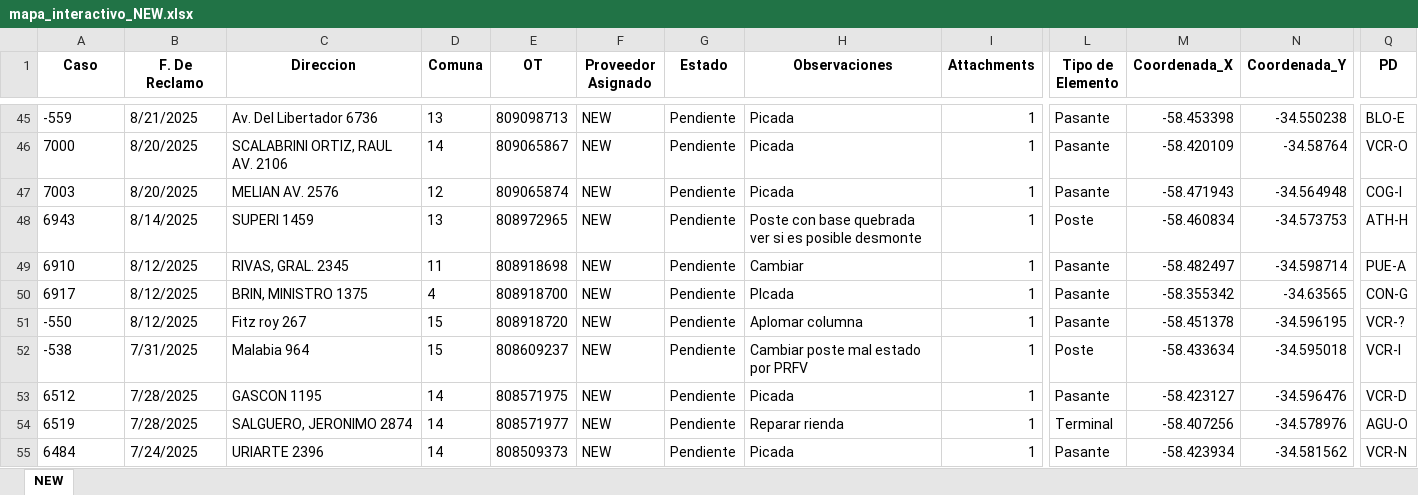
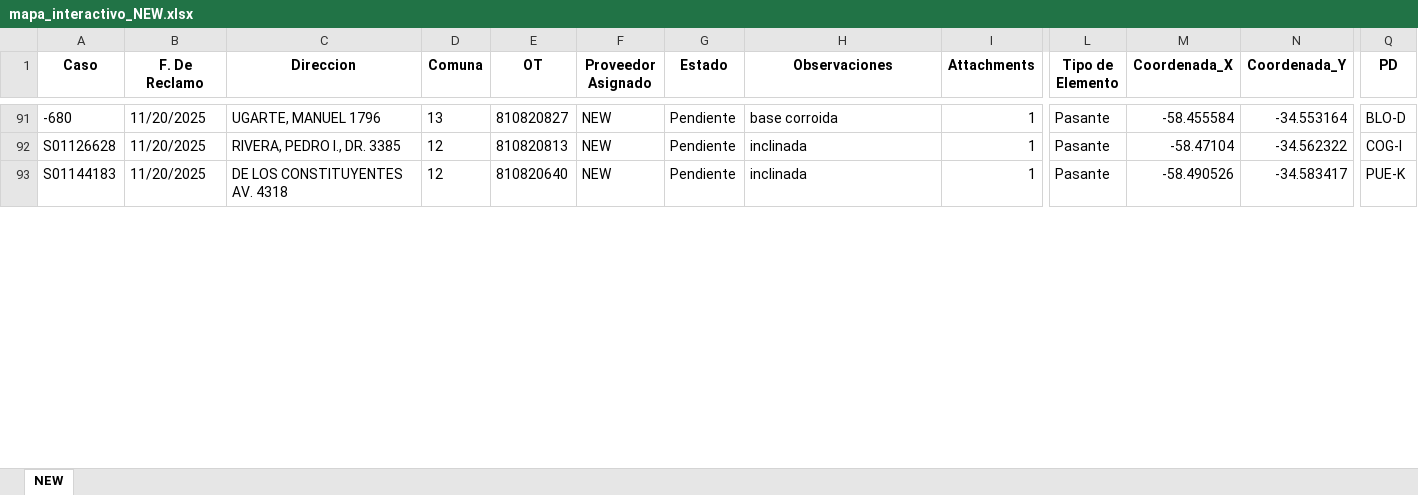
Before and after one commit to gestiondereclamosteco/new, an Excel workbook: mapa_interactivo_NEW.xlsx, sheet NEW, drawn as a sheet; only a part is shown, gaps mark what is left out; values as stored, in another font and other column widths than the file's, no borders; addresses are those after the commit; the diff covers the shown part only; the diff names each change by its address in the sheet, - before the commit and + after, or states it on an @@ line.

Commit message:
Actualizacion automatica del mapa (2025-11-21 15:59:34)

```diff
--- a/mapa_interactivo_NEW.xlsx (sheet NEW)
+++ b/mapa_interactivo_NEW.xlsx (sheet NEW)
-A91 (Caso): -559
+A91 (Caso): -680
-B91 (F. De Reclamo): 8/21/2025
+B91 (F. De Reclamo): 11/20/2025
-C91 (Direccion): Av. Del Libertador 6736
+C91 (Direccion): UGARTE, MANUEL 1796
-E91 (OT): 809098713
+E91 (OT): 810820827
-H91 (Observaciones): Picada
+H91 (Observaciones): base corroida
-M91 (Coordenada_X): -58.453398
+M91 (Coordenada_X): -58.455584
-N91 (Coordenada_Y): -34.550238
+N91 (Coordenada_Y): -34.553164
-Q91 (PD): BLO-E
+Q91 (PD): BLO-D
@@ row 46 moved to row 44: 7000 @@
-A92 (Caso): 7003
+A92 (Caso): S01126628
-B92 (F. De Reclamo): 8/20/2025
+B92 (F. De Reclamo): 11/20/2025
-C92 (Direccion): MELIAN AV. 2576
+C92 (Direccion): RIVERA, PEDRO I., DR. 3385
-E92 (OT): 809065874
+E92 (OT): 810820813
-H92 (Observaciones): Picada
+H92 (Observaciones): inclinada
-M92 (Coordenada_X): -58.471943
+M92 (Coordenada_X): -58.47104
-N92 (Coordenada_Y): -34.564948
+N92 (Coordenada_Y): -34.562322
@@ row 48 moved to row 43: 6943 @@
-A93 (Caso): 6910
+A93 (Caso): S01144183
-B93 (F. De Reclamo): 8/12/2025
+B93 (F. De Reclamo): 11/20/2025
-C93 (Direccion): RIVAS, GRAL. 2345
+C93 (Direccion): DE LOS CONSTITUYENTES AV. 4318
-D93 (Comuna): 11
+D93 (Comuna): 12
-E93 (OT): 808918698
+E93 (OT): 810820640
-H93 (Observaciones): Cambiar
+H93 (Observaciones): inclinada
-M93 (Coordenada_X): -58.482497
+M93 (Coordenada_X): -58.490526
-N93 (Coordenada_Y): -34.598714
+N93 (Coordenada_Y): -34.583417
-Q93 (PD): PUE-A
+Q93 (PD): PUE-K
@@ row 50 moved to row 41: 6917 @@
@@ row 51 moved to row 42: -550 @@
@@ row 52 moved to row 39: -538 @@
@@ row 53 moved to row 37: 6512 @@
@@ row 54 moved to row 38: 6519 @@
@@ row 55 moved to row 36: 6484 @@
```
Also changed, not shown: 7 added rows, 67 moved rows and 36 edited cells elsewhere in this sheet, 1 other file.
